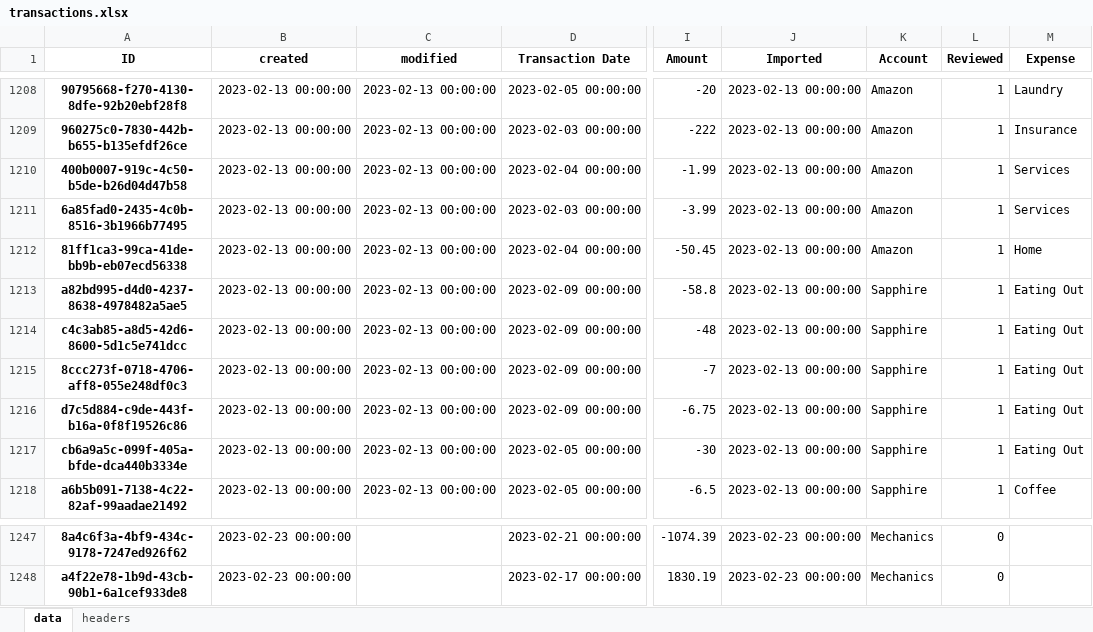
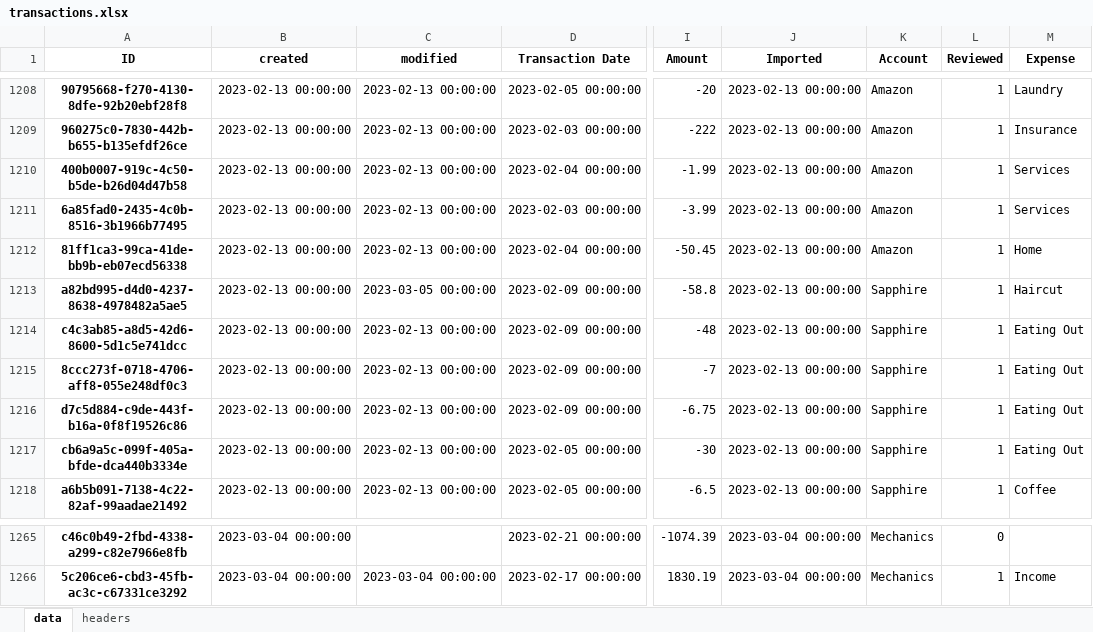
Before and after one commit to datagangstar/Nex, an Excel workbook: datasets/transactions.xlsx, sheet data, drawn as a sheet; only a part is shown, gaps mark what is left out; values as stored, in another font and other column widths than the file's, no borders; addresses are those after the commit; the diff covers the shown part only; the diff names each change by its address in the sheet, - before the commit and + after, or states it on an @@ line.

Commit message:
process operations as list, 0.5 of finance app converted, feb budget reviewed

```diff
--- a/datasets/transactions.xlsx (sheet data)
+++ b/datasets/transactions.xlsx (sheet data)
-C1213 (modified): 2023-02-13 00:00:00
+C1213 (modified): 2023-03-05 00:00:00
-M1213 (Expense): Eating Out
+M1213 (Expense): Haircut
-A1265 (ID): 8a4c6f3a-4bf9-434c-9178-7247ed926f62
+A1265 (ID): c46c0b49-2fbd-4338-a299-c82e7966e8fb
-B1265:B1266 (created): 2023-02-23 00:00:00
+B1265:B1266 (created): 2023-03-04 00:00:00
-J1265:J1266 (Imported): 2023-02-23 00:00:00
+J1265:J1266 (Imported): 2023-03-04 00:00:00
-A1266 (ID): a4f22e78-1b9d-43cb-90b1-6a1cef933de8
+A1266 (ID): 5c206ce6-cbd3-45fb-ac3c-c67331ce3292
-C1266 (modified): (empty)
+C1266 (modified): 2023-03-04 00:00:00
-L1266 (Reviewed): 0
+L1266 (Reviewed): 1
-M1266 (Expense): (empty)
+M1266 (Expense): Income
```
Also changed, not shown: 18 added rows and 51 edited cells elsewhere in this sheet, backups/transactions.xlsx, 7 other files.
